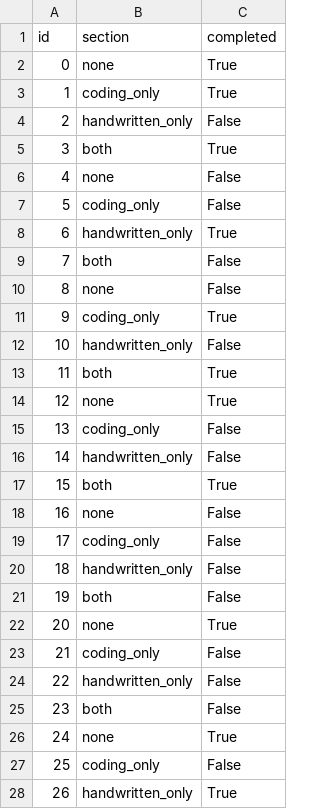
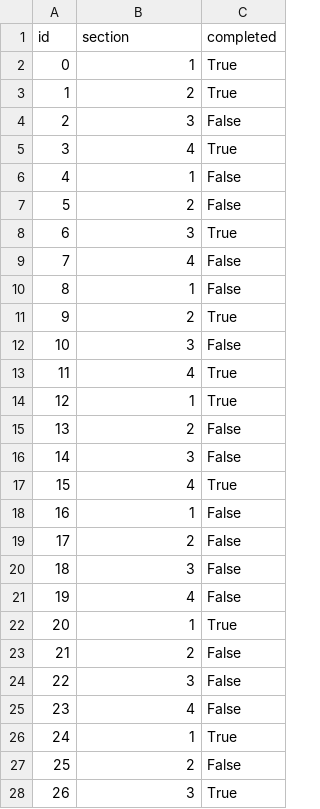
Before and after one commit to SaintHades/Simulation-coding-exercises-for-teaching-probability-theory, a CSV file: data/cleaned/status.csv, drawn as a sheet; only a part is shown; the diff covers the shown part only.

```diff
--- a/data/cleaned/status.csv
+++ b/data/cleaned/status.csv
@@ -1,28 +1,28 @@
 id,section,completed
-0,none,True
-1,coding_only,True
-2,handwritten_only,False
-3,both,True
-4,none,False
-5,coding_only,False
-6,handwritten_only,True
-7,both,False
-8,none,False
-9,coding_only,True
-10,handwritten_only,False
-11,both,True
-12,none,True
-13,coding_only,False
-14,handwritten_only,False
-15,both,True
-16,none,False
-17,coding_only,False
-18,handwritten_only,False
-19,both,False
-20,none,True
-21,coding_only,False
-22,handwritten_only,False
-23,both,False
-24,none,True
-25,coding_only,False
-26,handwritten_only,True
+0,1,True
+1,2,True
+2,3,False
+3,4,True
+4,1,False
+5,2,False
+6,3,True
+7,4,False
+8,1,False
+9,2,True
+10,3,False
+11,4,True
+12,1,True
+13,2,False
+14,3,False
+15,4,True
+16,1,False
+17,2,False
+18,3,False
+19,4,False
+20,1,True
+21,2,False
+22,3,False
+23,4,False
+24,1,True
+25,2,False
+26,3,True
```
Also changed, not shown: 13 edited cells elsewhere in this file, 2 other files.
